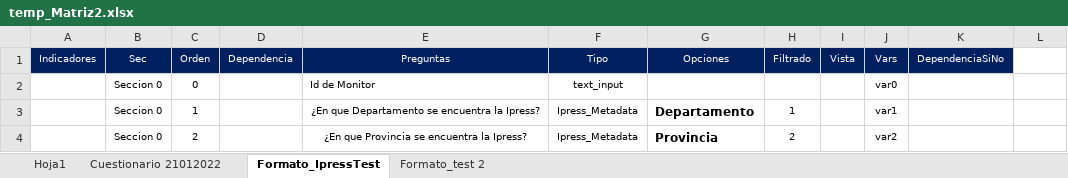
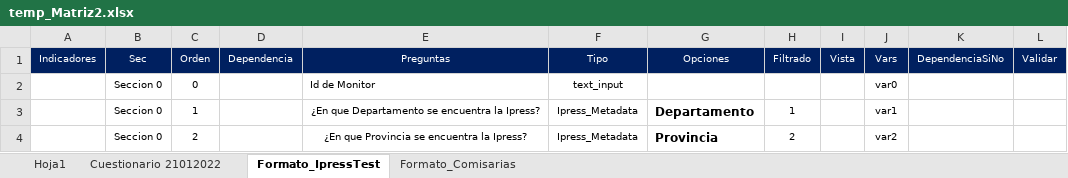
Before and after one commit to RenzoGamero/Streamlit-Heroku-Forms, an Excel workbook: temp_Matriz2.xlsx, sheet Formato_IpressTest, drawn as a sheet; only a part is shown; values as stored, in another font and other column widths than the file's, no borders; charts and pictures not drawn; the diff names each change by its address in the sheet, - before the commit and + after, or states it on an @@ line.

```diff
--- a/temp_Matriz2.xlsx (sheet Formato_IpressTest)
+++ b/temp_Matriz2.xlsx (sheet Formato_IpressTest)
-sheet tab: Formato_test 2
+sheet tab: Formato_Comisarias
-L1: (empty)
+L1: Validar
-L1 fill: none
+L1 fill: #002060
```
Also changed, not shown: sheet Formato_Comisarias, 2 other files.
